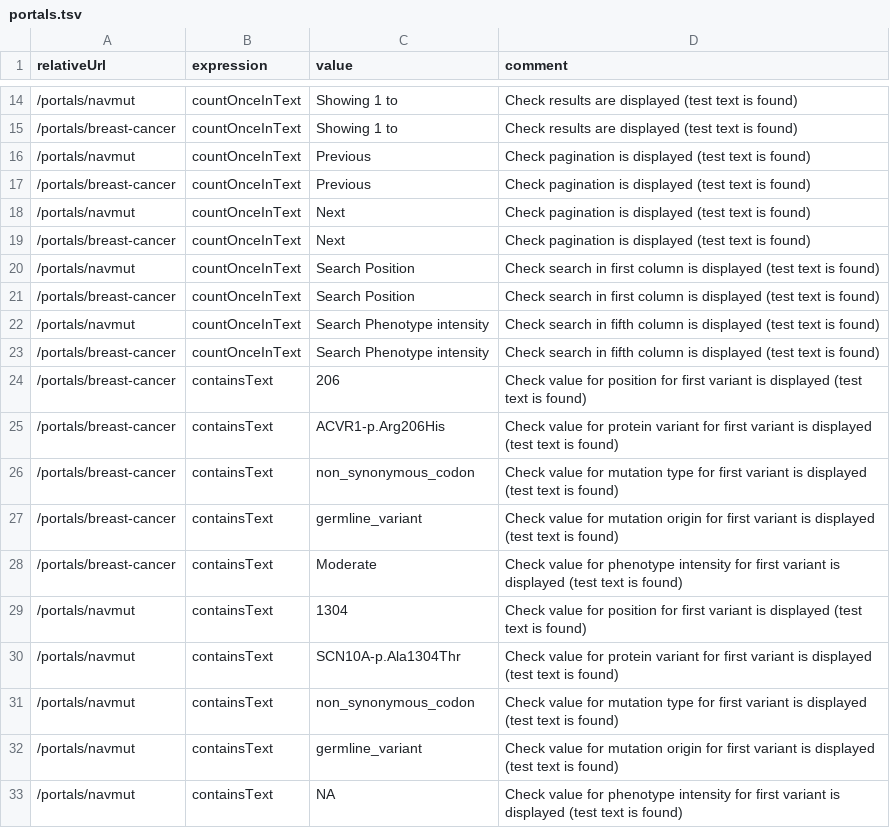
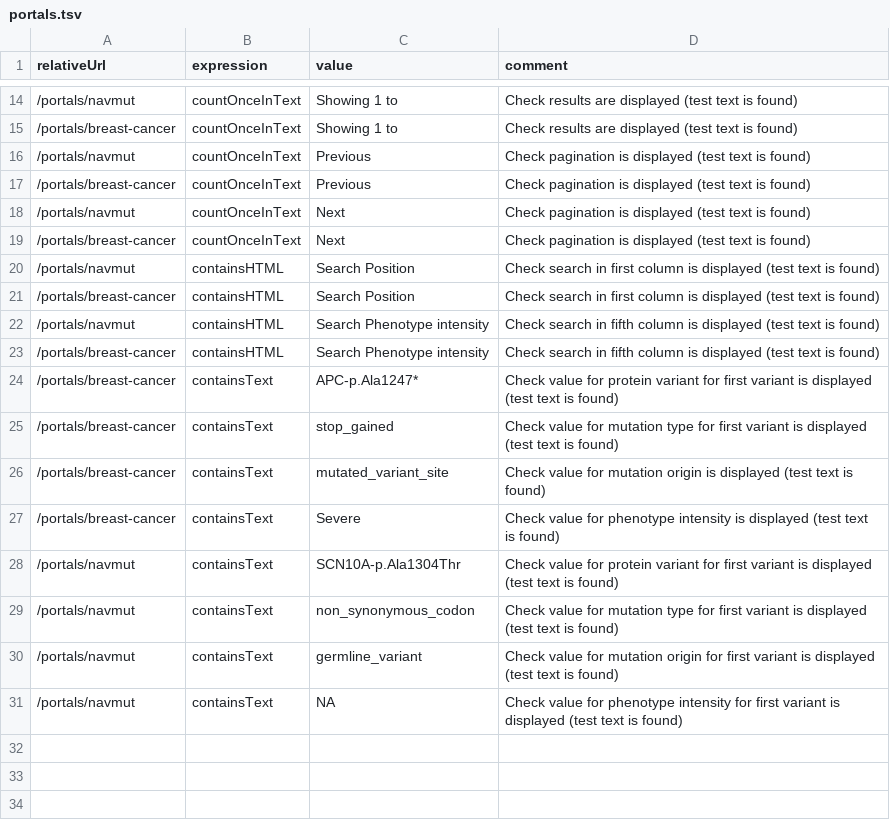
Before and after one commit to calipho-sib/nextprot-automated-qc, a TSV file: test-specs/portals.tsv, drawn as a sheet; only a part is shown, gaps mark what is left out.

Commit message:
Fixed checks

```diff
--- a/test-specs/portals.tsv
+++ b/test-specs/portals.tsv
@@ -19,12 +19,10 @@ relativeUrl	expression	value	comment
 /portals/breast-cancer	countOnceInText	Next	Check pagination is displayed (test text is found)
-/portals/navmut	countOnceInText	Search Position	Check search in first column is displayed (test text is found)
-/portals/breast-cancer	countOnceInText	Search Position	Check search in first column is displayed (test text is found)
-/portals/navmut	countOnceInText	Search Phenotype intensity	Check search in fifth column is displayed (test text is found)
-/portals/breast-cancer	countOnceInText	Search Phenotype intensity	Check search in fifth column is displayed (test text is found)
-/portals/breast-cancer	containsText	206	Check value for position for first variant is displayed (test text is found)
-/portals/breast-cancer	containsText	ACVR1-p.Arg206His	Check value for protein variant for first variant is displayed (test text is found)
-/portals/breast-cancer	containsText	non_synonymous_codon	Check value for mutation type for first variant is displayed (test text is found)
-/portals/breast-cancer	containsText	germline_variant	Check value for mutation origin for first variant is displayed (test text is found)
-/portals/breast-cancer	containsText	Moderate	Check value for phenotype intensity for first variant is displayed (test text is found)
-/portals/navmut	containsText	1304	Check value for position for first variant is displayed (test text is found)
+/portals/navmut	containsHTML	Search Position	Check search in first column is displayed (test text is found)
+/portals/breast-cancer	containsHTML	Search Position	Check search in first column is displayed (test text is found)
+/portals/navmut	containsHTML	Search Phenotype intensity	Check search in fifth column is displayed (test text is found)
+/portals/breast-cancer	containsHTML	Search Phenotype intensity	Check search in fifth column is displayed (test text is found)
+/portals/breast-cancer	containsText	APC-p.Ala1247*	Check value for protein variant for first variant is displayed (test text is found)
+/portals/breast-cancer	containsText	stop_gained	Check value for mutation type for first variant is displayed (test text is found)
+/portals/breast-cancer	containsText	mutated_variant_site	Check value for mutation origin is displayed (test text is found)
+/portals/breast-cancer	containsText	Severe	Check value for phenotype intensity is displayed (test text is found)
 /portals/navmut	containsText	SCN10A-p.Ala1304Thr	Check value for protein variant for first variant is displayed (test text is found)
```
